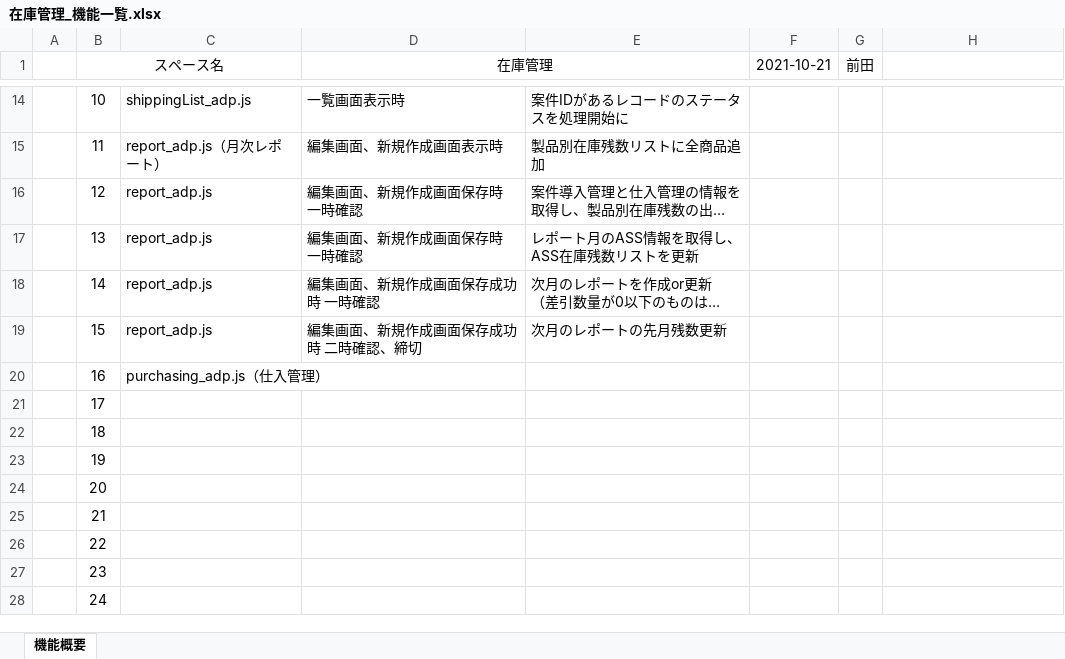
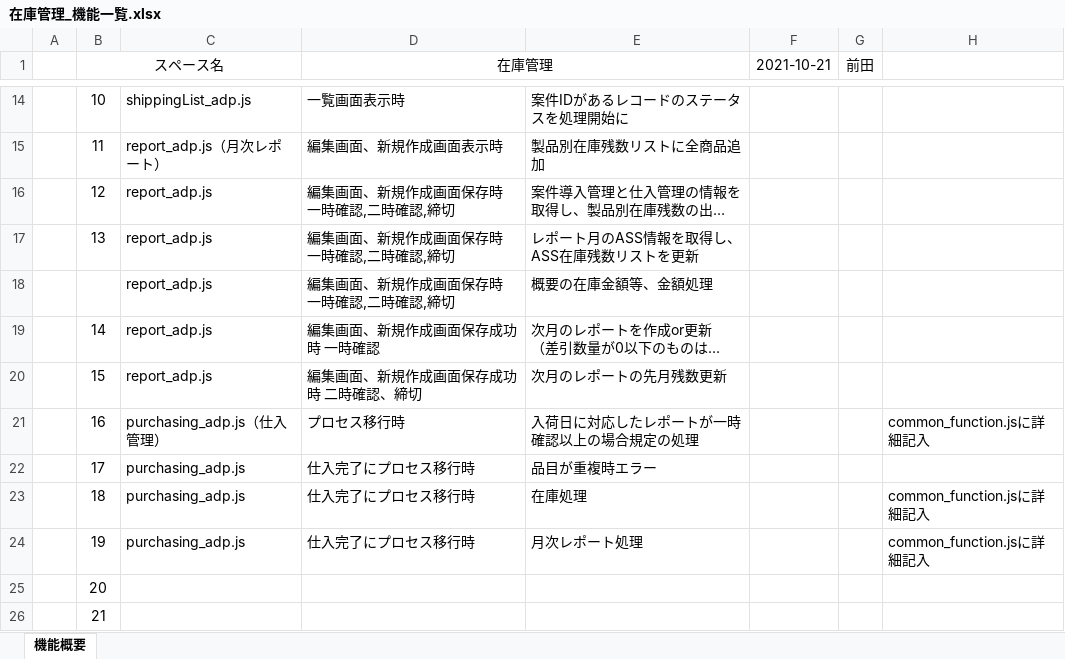
Before and after one commit to kintone-dev/kintone_mng, an Excel workbook: space/inventory/在庫管理_機能一覧.xlsx, sheet 機能概要, drawn as a sheet; only a part is shown, gaps mark what is left out; the shorter side is filled out with more unchanged rows; long unchanged cells end in …; values as stored, in another font and other column widths than the file's, no borders; addresses are those after the commit; the diff names each change by its address in the sheet, - before the commit and + after, or states it on an @@ line.

Commit message:
Update 在庫管理_機能一覧.xlsx

```diff
--- a/space/inventory/在庫管理_機能一覧.xlsx (sheet 機能概要)
+++ b/space/inventory/在庫管理_機能一覧.xlsx (sheet 機能概要)
-D16:D17 (在庫管理): 編集画面、新規作成画面保存時 一時確認
+D16:D17 (在庫管理): 編集画面、新規作成画面保存時 一時確認,二時確認,締切
+row 18:  |  | report_adp.js | 編集画面、新規作成画面保存時 一時確認,二時確認,締切 | 概要の在庫金額等、金額処理
-D21 (在庫管理): (empty)
+D21 (在庫管理): プロセス移行時
-E21: (empty)
+E21: 入荷日に対応したレポートが一時確認以上の場合規定の処理
-H21: (empty)
+H21: common_function.jsに詳細記入
-C22:C24: (empty)
+C22:C24: purchasing_adp.js
-D22:D24 (在庫管理): (empty)
+D22:D24 (在庫管理): 仕入完了にプロセス移行時
-E22: (empty)
+E22: 品目が重複時エラー
-E23: (empty)
+E23: 在庫処理
-H23:H24: (empty)
+H23:H24: common_function.jsに詳細記入
-E24: (empty)
+E24: 月次レポート処理
```
